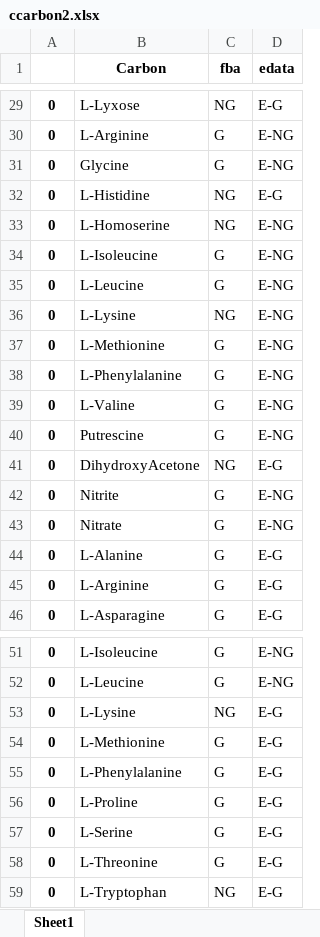
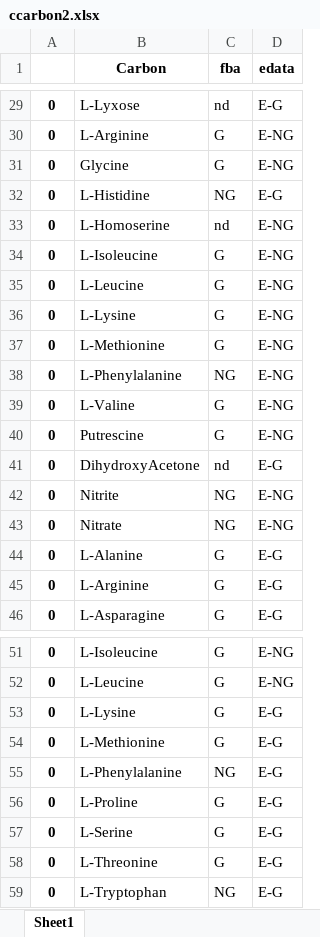
Before and after one commit to hongzhonglu/AlphaGEM, an Excel workbook: ccarbon2.xlsx, sheet Sheet1, drawn as a sheet; only a part is shown, gaps mark what is left out; values as stored, in another font and other column widths than the file's, no borders; the diff covers the shown part only; the diff names each change by its address in the sheet, - before the commit and + after, or states it on an @@ line.

```diff
--- a/ccarbon2.xlsx (sheet Sheet1)
+++ b/ccarbon2.xlsx (sheet Sheet1)
-C29 (fba): NG
+C29 (fba): nd
-C33 (fba): NG
+C33 (fba): nd
-C36 (fba): NG
+C36 (fba): G
-C38 (fba): G
+C38 (fba): NG
-C41 (fba): NG
+C41 (fba): nd
-C42:C43 (fba): G
+C42:C43 (fba): NG
-C53 (fba): NG
+C53 (fba): G
-C55 (fba): G
+C55 (fba): NG
```
Also changed, not shown: 25 edited cells elsewhere in this sheet, 57 other files.
